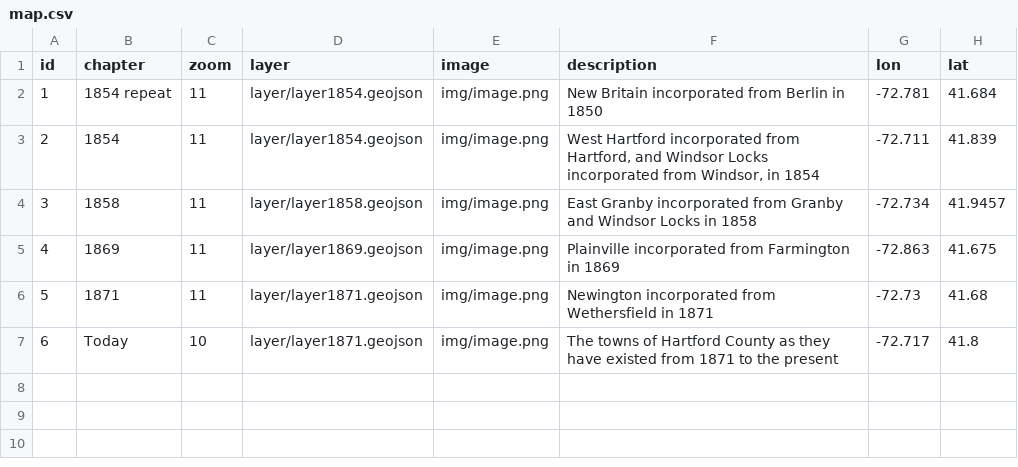
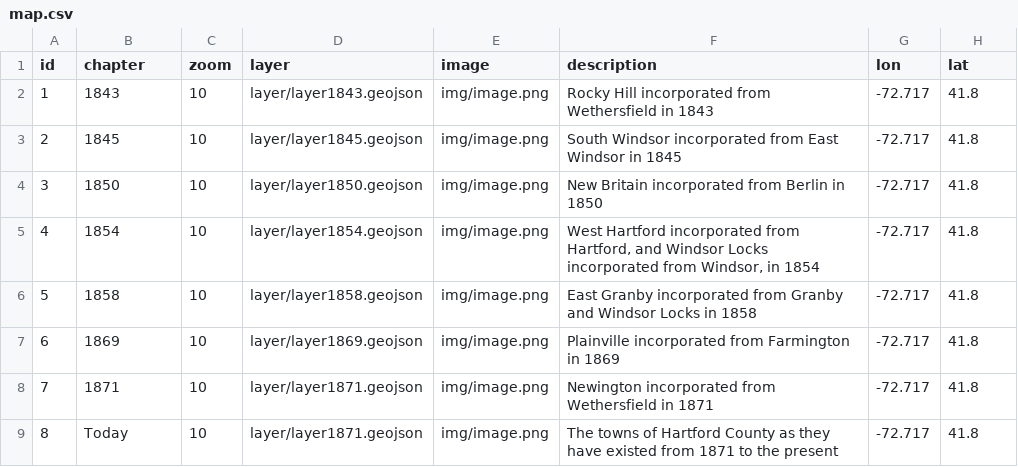
Before and after one commit to OnTheLine/otl-town-borders, a CSV file: map.csv, drawn as a sheet; removed rows and columns are numbered as before the commit, all else as after; the diff names each change by its address in the sheet, - before the commit and + after, or states it on an @@ line.

Commit message:
added more layers

```diff
--- a/map.csv
+++ b/map.csv
-row 2: 1 | 1854 repeat | 11 | layer/layer1854.geojson | img/image.png | New Britain incorporated from Berlin in 1850 | -72.781 | 41.684
+row 2: 1 | 1843 | 10 | layer/layer1843.geojson | img/image.png | Rocky Hill incorporated from Wethersfield in 1843 | -72.717 | 41.8
+row 3: 2 | 1845 | 10 | layer/layer1845.geojson | img/image.png | South Windsor incorporated from East Windsor in 1845 | -72.717 | 41.8
+row 4: 3 | 1850 | 10 | layer/layer1850.geojson | img/image.png | New Britain incorporated from Berlin in 1850 | -72.717 | 41.8
@@ column A (id) renumbered from row 5 down @@
-C5:C8 (zoom): 11
+C5:C8 (zoom): 10
-G5 (lon): -72.711
+G5 (lon): -72.717
-H5 (lat): 41.839
+H5 (lat): 41.8
-G6 (lon): -72.734
+G6 (lon): -72.717
-H6 (lat): 41.9457
+H6 (lat): 41.8
-G7 (lon): -72.863
+G7 (lon): -72.717
-H7 (lat): 41.675
+H7 (lat): 41.8
-G8 (lon): -72.73
+G8 (lon): -72.717
-H8 (lat): 41.68
+H8 (lat): 41.8
```
Also changed, not shown: 9 other files.
